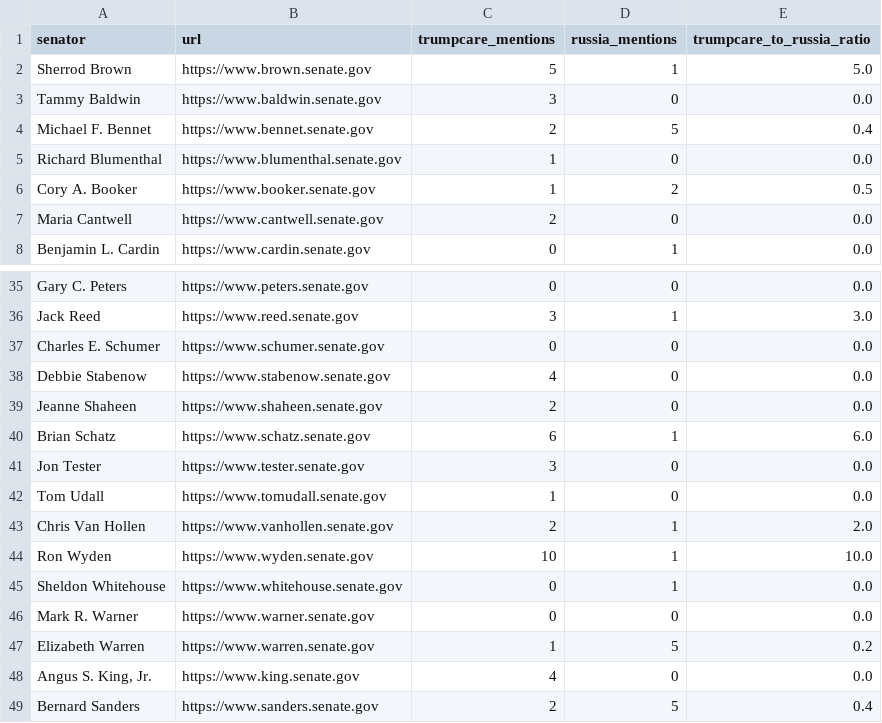
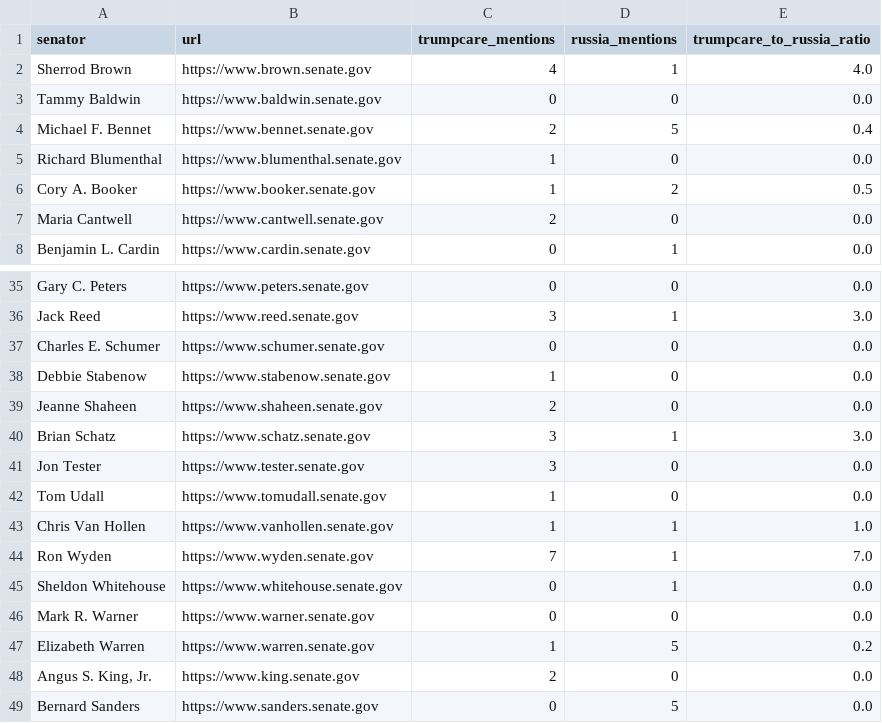
Before and after one commit to msimonborg/trumpcare-tracker, a CSV file: trumpcare_homepage_report.csv, drawn as a sheet; only a part is shown, gaps mark what is left out; the diff covers the shown part only.

```diff
--- a/trumpcare_homepage_report.csv
+++ b/trumpcare_homepage_report.csv
@@ -1,4 +1,4 @@
 senator,url,trumpcare_mentions,russia_mentions,trumpcare_to_russia_ratio
-Sherrod Brown,https://www.brown.senate.gov,5,1,5.0
-Tammy Baldwin,https://www.baldwin.senate.gov,3,0,0.0
+Sherrod Brown,https://www.brown.senate.gov,4,1,4.0
+Tammy Baldwin,https://www.baldwin.senate.gov,0,0,0.0
 Michael F. Bennet,https://www.bennet.senate.gov,2,5,0.4
@@ -37,9 +37,9 @@ Jack Reed,https://www.reed.senate.gov,3,1,3.0
 Charles E. Schumer,https://www.schumer.senate.gov,0,0,0.0
-Debbie Stabenow,https://www.stabenow.senate.gov,4,0,0.0
+Debbie Stabenow,https://www.stabenow.senate.gov,1,0,0.0
 Jeanne Shaheen,https://www.shaheen.senate.gov,2,0,0.0
-Brian Schatz,https://www.schatz.senate.gov,6,1,6.0
+Brian Schatz,https://www.schatz.senate.gov,3,1,3.0
 Jon Tester,https://www.tester.senate.gov,3,0,0.0
 Tom Udall,https://www.tomudall.senate.gov,1,0,0.0
-Chris Van Hollen,https://www.vanhollen.senate.gov,2,1,2.0
-Ron Wyden,https://www.wyden.senate.gov,10,1,10.0
+Chris Van Hollen,https://www.vanhollen.senate.gov,1,1,1.0
+Ron Wyden,https://www.wyden.senate.gov,7,1,7.0
 Sheldon Whitehouse,https://www.whitehouse.senate.gov,0,1,0.0
@@ -47,3 +47,3 @@ Mark R. Warner,https://www.warner.senate.gov,0,0,0.0
 Elizabeth Warren,https://www.warren.senate.gov,1,5,0.2
-"Angus S. King, Jr.",https://www.king.senate.gov,4,0,0.0
-Bernard Sanders,https://www.sanders.senate.gov,2,5,0.4
+"Angus S. King, Jr.",https://www.king.senate.gov,2,0,0.0
+Bernard Sanders,https://www.sanders.senate.gov,0,5,0.0
```
Also changed, not shown: 21 edited cells elsewhere in this file.
